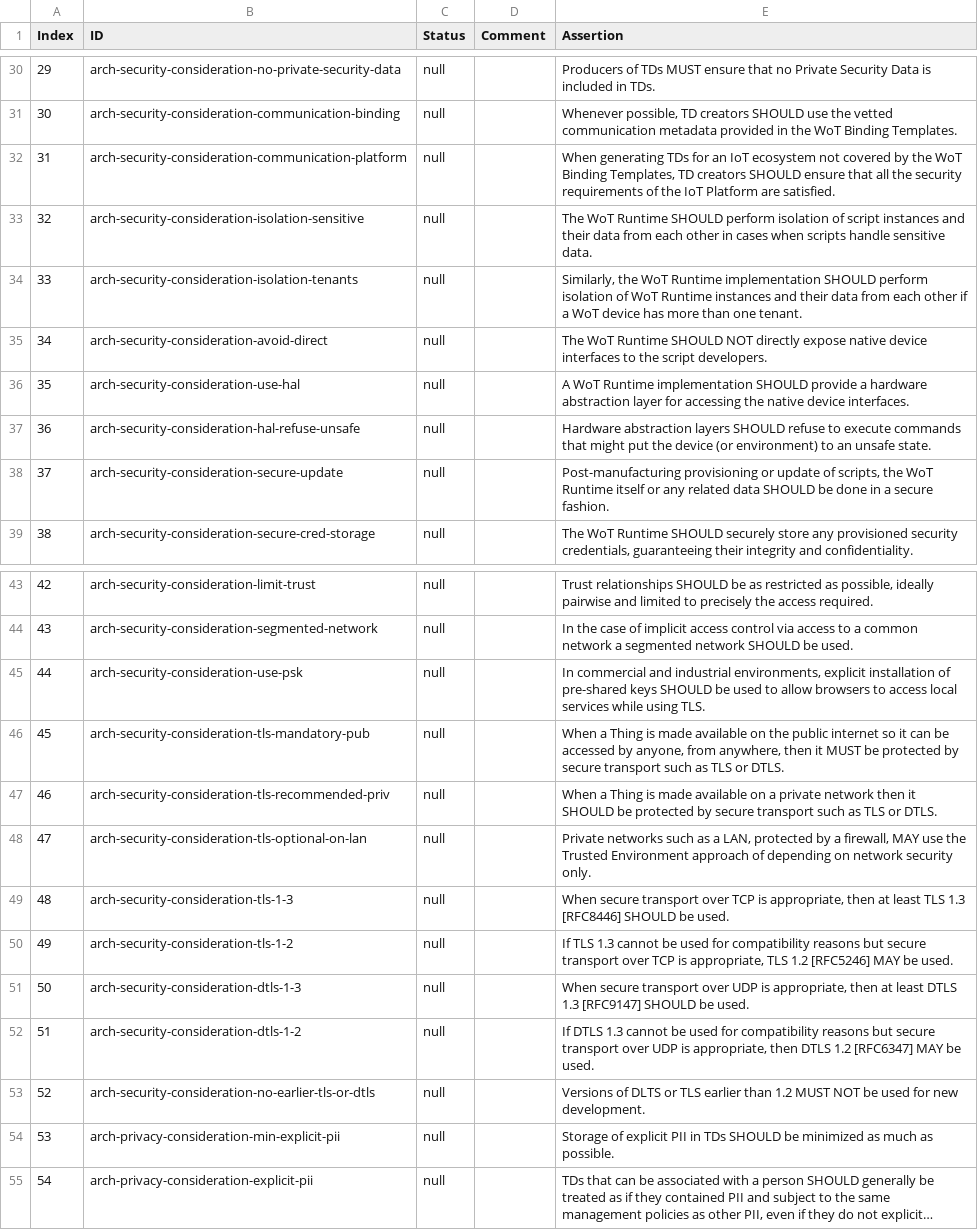
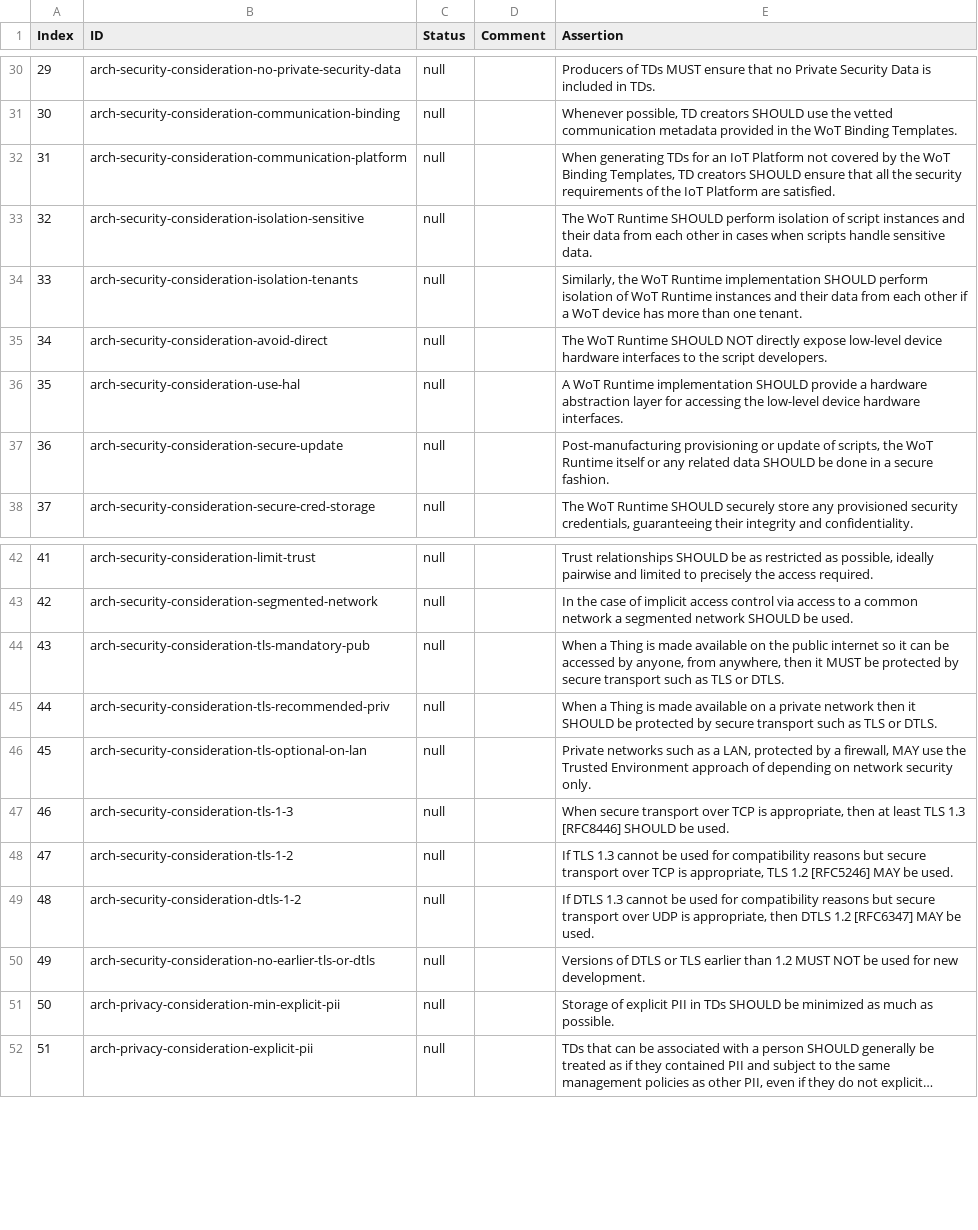
Before and after one commit to w3c/wot-architecture, a CSV file: testing/template.csv, drawn as a sheet; only a part is shown, gaps mark what is left out; long unchanged cells end in …; removed rows and columns are numbered as before the commit, all else as after; the diff names each change by its address in the sheet, - before the commit and + after, or states it on an @@ line.

```diff
--- a/testing/template.csv
+++ b/testing/template.csv
-E32 (Assertion): …an IoT ecosystem not covered…
+E32 (Assertion): …an IoT Platform not covered…
-E35 (Assertion): …directly expose native device interfaces to…
+E35 (Assertion): …directly expose low-level device hardware interfaces to…
-E36 (Assertion): …accessing the native device interfaces.
+E36 (Assertion): …accessing the low-level device hardware interfaces.
-row 37: 36 | arch-security-consideration-hal-refuse-unsafe | null |  | Hardware abstraction layers SHOULD refuse to execute commands that might put the device (or environment) to an unsafe state.
@@ column A (Index) renumbered from row 37 down @@
-row 45: 44 | arch-security-consideration-use-psk | null |  | In commercial and industrial environments, explicit installation of pre-shared keys SHOULD be used to allow browsers to access local services while using TLS.
-row 51: 50 | arch-security-consideration-dtls-1-3 | null |  | When secure transport over UDP is appropriate, then at least DTLS 1.3 [RFC9147] SHOULD be used.
-E50 (Assertion): Versions of DLTS or TLS…
+E50 (Assertion): Versions of DTLS or TLS…
```
Also changed, not shown: 6 other files.
